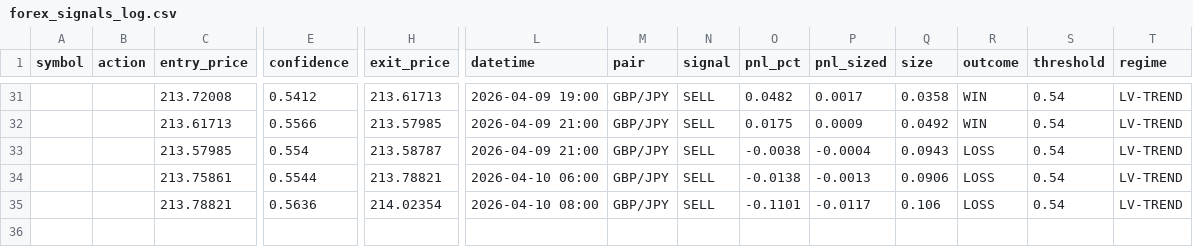
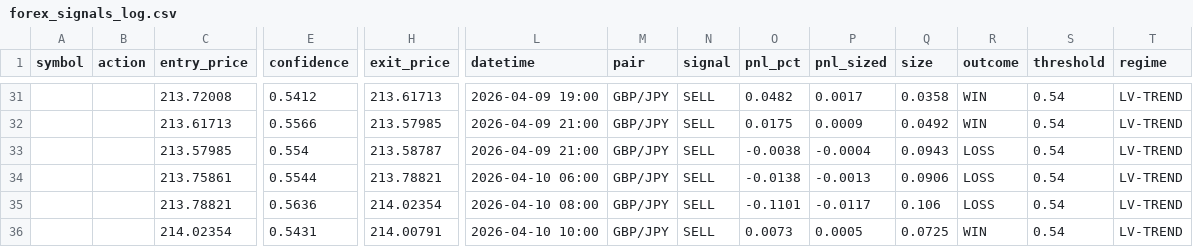
Before and after one commit to Jeanwrld/omega-bot, a CSV file: forex_signals_log.csv, drawn as a sheet; only a part is shown, gaps mark what is left out; rows hold the shown columns only; the diff names each change by its address in the sheet, - before the commit and + after, or states it on an @@ line.

Commit message:
OMEGA Forex v3: 1 signal(s), resolved 1/1

```diff
--- a/forex_signals_log.csv
+++ b/forex_signals_log.csv
+row 36:  |  | 214.02354 | 0.5431 | 214.00791 | 2026-04-10 10:00 | GBP/JPY | SELL | 0.0073 | 0.0005 | 0.0725 | WIN | 0.54 | LV-TREND
```
Also changed, not shown: 1 other file.
